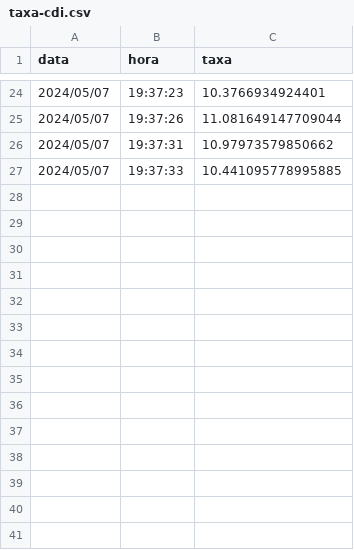
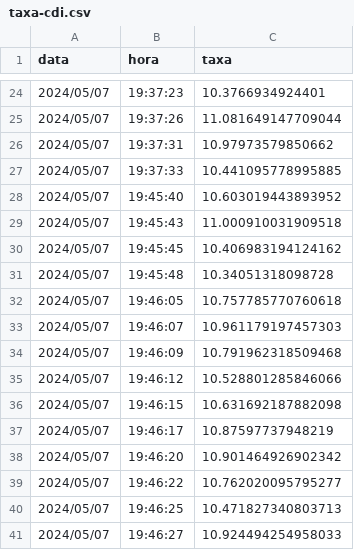
Before and after one commit to vitorschmoeller/praticando_script_python, a CSV file: taxa-cdi.csv, drawn as a sheet; only a part is shown, gaps mark what is left out; the diff names each change by its address in the sheet, - before the commit and + after, or states it on an @@ line.

```diff
--- a/taxa-cdi.csv
+++ b/taxa-cdi.csv
+row 28: 2024/05/07 | 19:45:40 | 10.603019443893952
+row 29: 2024/05/07 | 19:45:43 | 11.000910031909518
+row 30: 2024/05/07 | 19:45:45 | 10.406983194124162
+row 31: 2024/05/07 | 19:45:48 | 10.34051318098728
+row 32: 2024/05/07 | 19:46:05 | 10.757785770760618
+row 33: 2024/05/07 | 19:46:07 | 10.961179197457303
+row 34: 2024/05/07 | 19:46:09 | 10.791962318509468
+row 35: 2024/05/07 | 19:46:12 | 10.528801285846066
+row 36: 2024/05/07 | 19:46:15 | 10.631692187882098
+row 37: 2024/05/07 | 19:46:17 | 10.87597737948219
+row 38: 2024/05/07 | 19:46:20 | 10.901464926902342
+row 39: 2024/05/07 | 19:46:22 | 10.762020095795277
+row 40: 2024/05/07 | 19:46:25 | 10.471827340803713
+row 41: 2024/05/07 | 19:46:27 | 10.924494254958033
```
Also changed, not shown: 2 other files.
